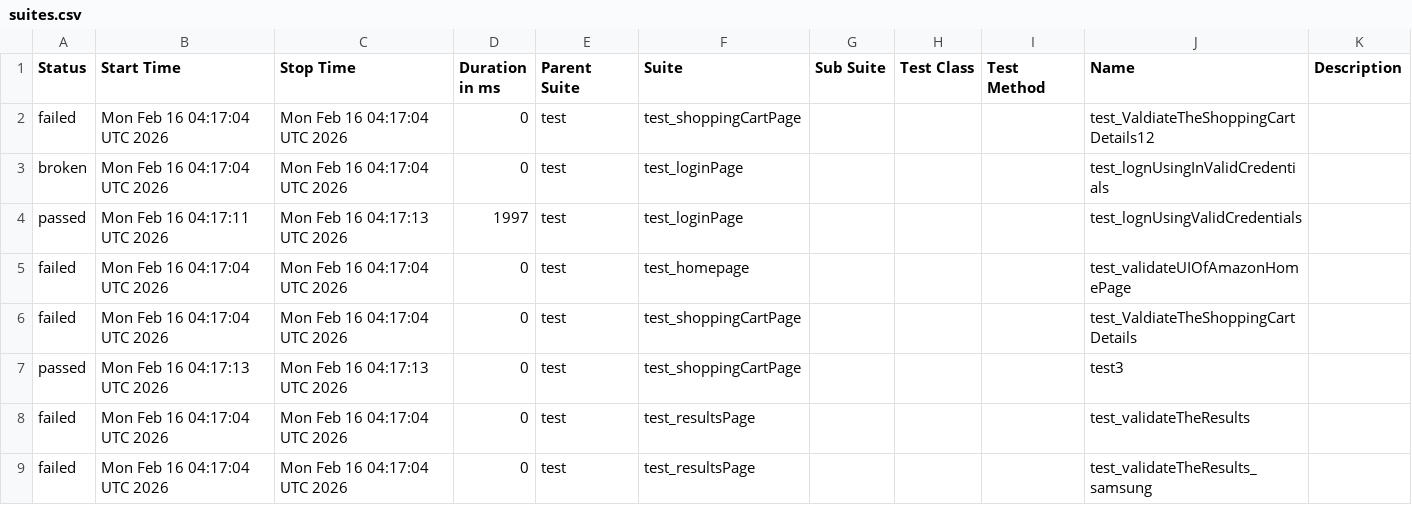
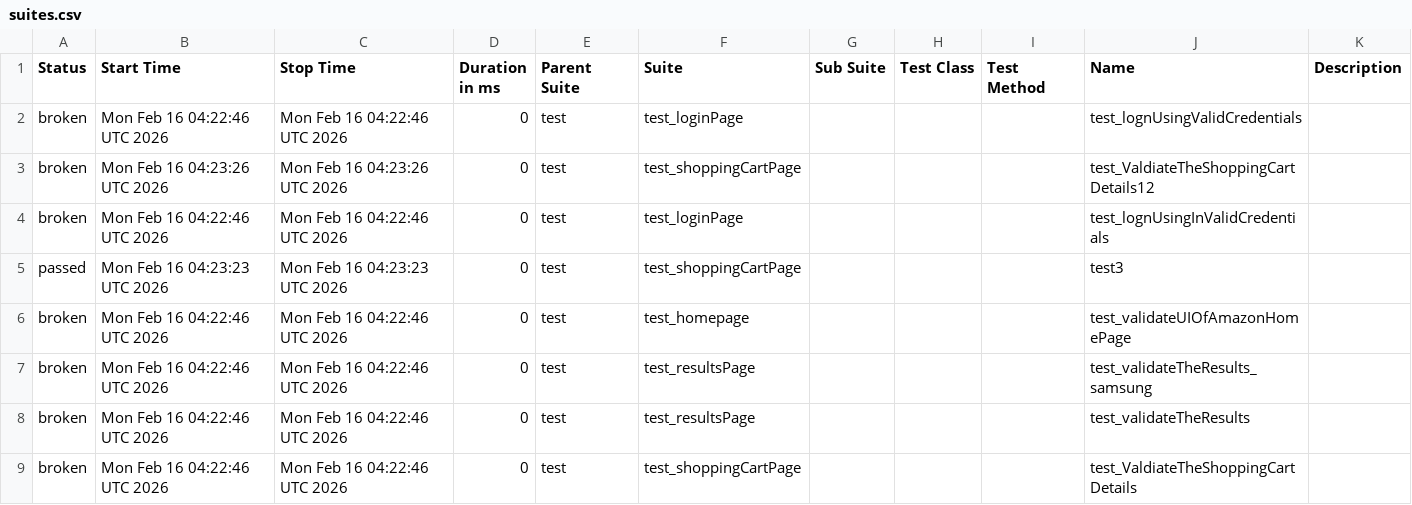
Before and after one commit to Nikitha22735/playwrightPOM19Jan, a CSV file: data/suites.csv, drawn as a sheet.

```diff
--- a/data/suites.csv
+++ b/data/suites.csv
@@ -1,9 +1,9 @@
 "Status","Start Time","Stop Time","Duration in ms","Parent Suite","Suite","Sub Suite","Test Class","Test Method","Name","Description"
-"failed","Mon Feb 16 04:17:04 UTC 2026","Mon Feb 16 04:17:04 UTC 2026","0","test","test_shoppingCartPage","","","","test_ValdiateTheShoppingCartDetails12",""
-"broken","Mon Feb 16 04:17:04 UTC 2026","Mon Feb 16 04:17:04 UTC 2026","0","test","test_loginPage","","","","test_lognUsingInValidCredentials",""
-"passed","Mon Feb 16 04:17:11 UTC 2026","Mon Feb 16 04:17:13 UTC 2026","1997","test","test_loginPage","","","","test_lognUsingValidCredentials",""
-"failed","Mon Feb 16 04:17:04 UTC 2026","Mon Feb 16 04:17:04 UTC 2026","0","test","test_homepage","","","","test_validateUIOfAmazonHomePage",""
-"failed","Mon Feb 16 04:17:04 UTC 2026","Mon Feb 16 04:17:04 UTC 2026","0","test","test_shoppingCartPage","","","","test_ValdiateTheShoppingCartDetails",""
-"passed","Mon Feb 16 04:17:13 UTC 2026","Mon Feb 16 04:17:13 UTC 2026","0","test","test_shoppingCartPage","","","","test3",""
-"failed","Mon Feb 16 04:17:04 UTC 2026","Mon Feb 16 04:17:04 UTC 2026","0","test","test_resultsPage","","","","test_validateTheResults",""
-"failed","Mon Feb 16 04:17:04 UTC 2026","Mon Feb 16 04:17:04 UTC 2026","0","test","test_resultsPage","","","","test_validateTheResults_samsung",""
+"broken","Mon Feb 16 04:22:46 UTC 2026","Mon Feb 16 04:22:46 UTC 2026","0","test","test_loginPage","","","","test_lognUsingValidCredentials",""
+"broken","Mon Feb 16 04:23:26 UTC 2026","Mon Feb 16 04:23:26 UTC 2026","0","test","test_shoppingCartPage","","","","test_ValdiateTheShoppingCartDetails12",""
+"broken","Mon Feb 16 04:22:46 UTC 2026","Mon Feb 16 04:22:46 UTC 2026","0","test","test_loginPage","","","","test_lognUsingInValidCredentials",""
+"passed","Mon Feb 16 04:23:23 UTC 2026","Mon Feb 16 04:23:23 UTC 2026","0","test","test_shoppingCartPage","","","","test3",""
+"broken","Mon Feb 16 04:22:46 UTC 2026","Mon Feb 16 04:22:46 UTC 2026","0","test","test_homepage","","","","test_validateUIOfAmazonHomePage",""
+"broken","Mon Feb 16 04:22:46 UTC 2026","Mon Feb 16 04:22:46 UTC 2026","0","test","test_resultsPage","","","","test_validateTheResults_samsung",""
+"broken","Mon Feb 16 04:22:46 UTC 2026","Mon Feb 16 04:22:46 UTC 2026","0","test","test_resultsPage","","","","test_validateTheResults",""
+"broken","Mon Feb 16 04:22:46 UTC 2026","Mon Feb 16 04:22:46 UTC 2026","0","test","test_shoppingCartPage","","","","test_ValdiateTheShoppingCartDetails",""
```
Also changed, not shown: 46 other files.
